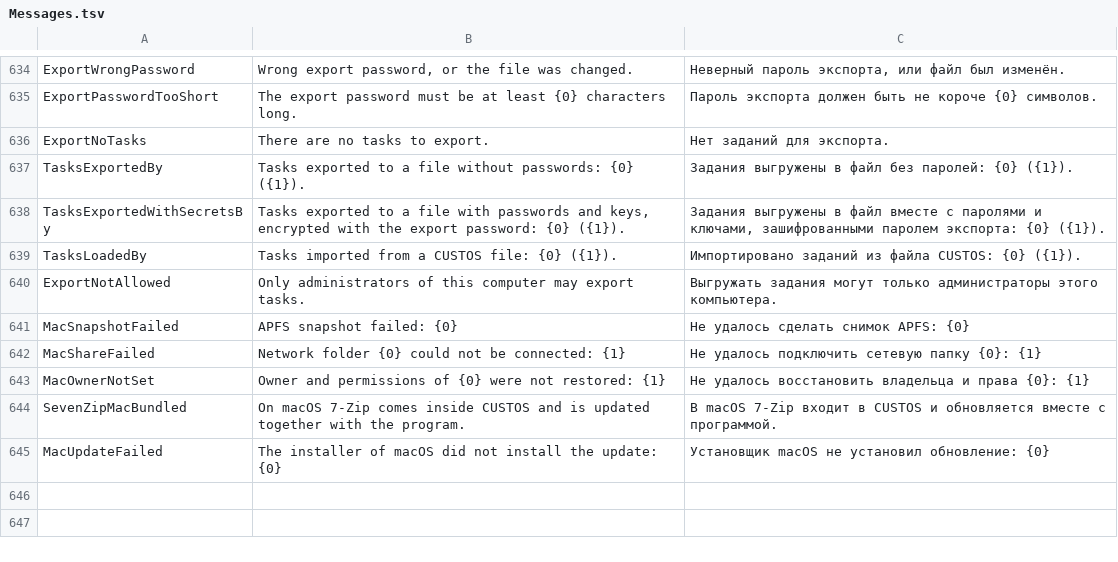
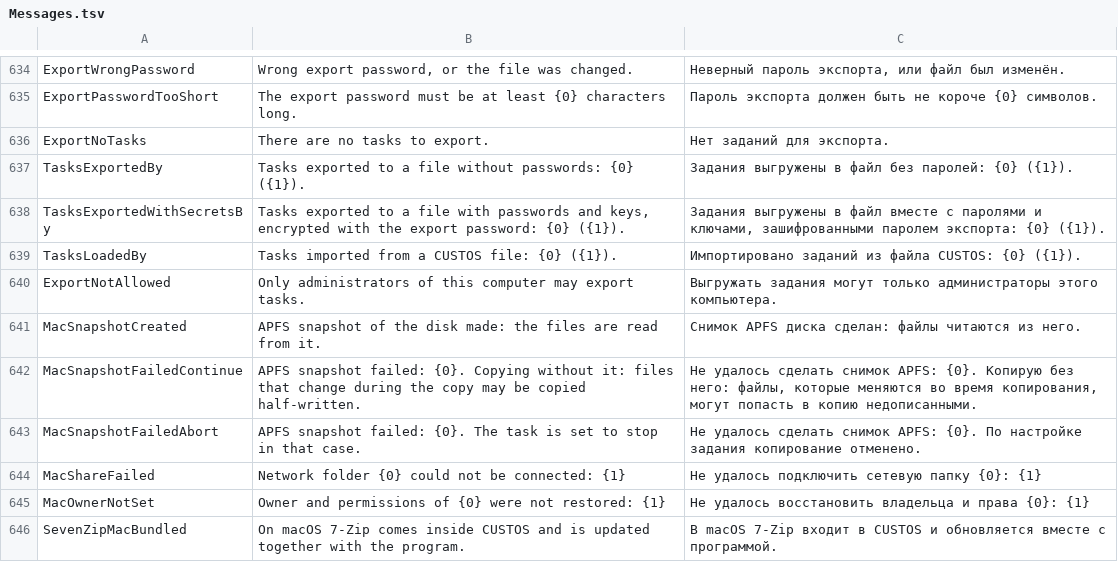
Before and after one commit to openpass1/custos, a TSV file: client/src/Custos.Core/Resources/Messages.tsv, drawn as a sheet; only a part is shown, gaps mark what is left out; the shorter side is filled out with more unchanged rows; removed rows and columns are numbered as before the commit, all else as after; the diff names each change by its address in the sheet, - before the commit and + after, or states it on an @@ line.

```diff
--- a/client/src/Custos.Core/Resources/Messages.tsv
+++ b/client/src/Custos.Core/Resources/Messages.tsv
-row 641: MacSnapshotFailed | APFS snapshot failed: {0} | Не удалось сделать снимок APFS: {0}
+row 641: MacSnapshotCreated | APFS snapshot of the disk made: the files are read from it. | Снимок APFS диска сделан: файлы читаются из него.
+row 642: MacSnapshotFailedContinue | APFS snapshot failed: {0}. Copying without it: files that change during the copy may be copied half-written. | Не удалось сделать снимок APFS: {0}. Копирую без него: файлы, которые меняются во время копирования, могут попасть в копию недописанными.
+row 643: MacSnapshotFailedAbort | APFS snapshot failed: {0}. The task is set to stop in that case. | Не удалось сделать снимок APFS: {0}. По настройке задания копирование отменено.
```
Also changed, not shown: 6 other files.
